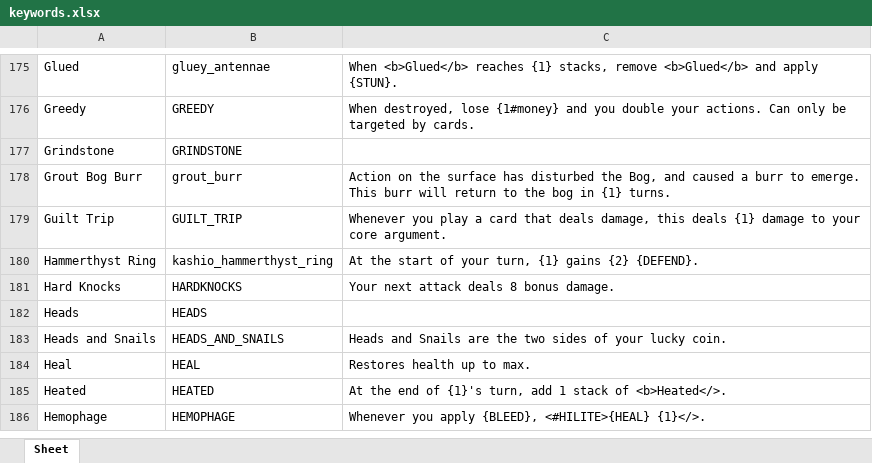
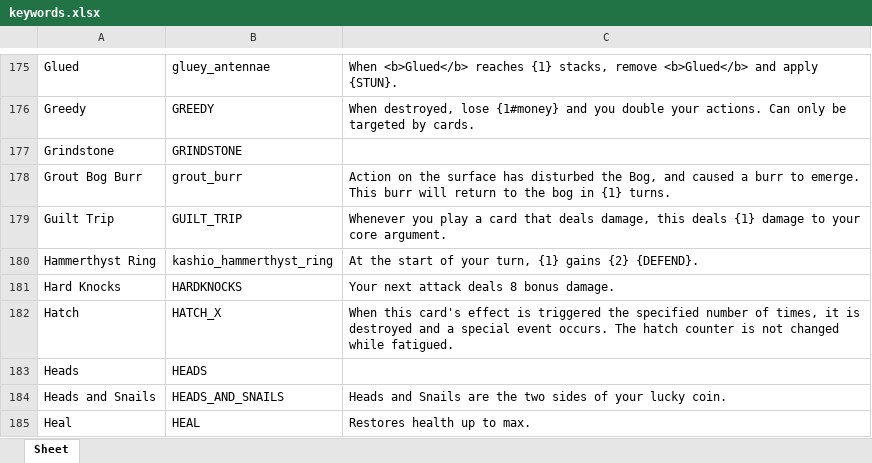
Before and after one commit to Aurelain/GriftlandsWiki, an Excel workbook: sheets/keywords.xlsx, sheet Sheet, drawn as a sheet; only a part is shown, gaps mark what is left out; the shorter side is filled out with more unchanged rows; values as stored, in another font and other column widths than the file's, no borders; the diff names each change by its address in the sheet, - before the commit and + after, or states it on an @@ line.

```diff
--- a/sheets/keywords.xlsx (sheet Sheet)
+++ b/sheets/keywords.xlsx (sheet Sheet)
+row 182: Hatch | HATCH_X | When this card's effect is triggered the specified number of times, it is destroyed and a special event occurs. The hatch counter is not changed while fatigued.
```
Also changed, not shown: sheets/cards.xlsx, 7 other files.
